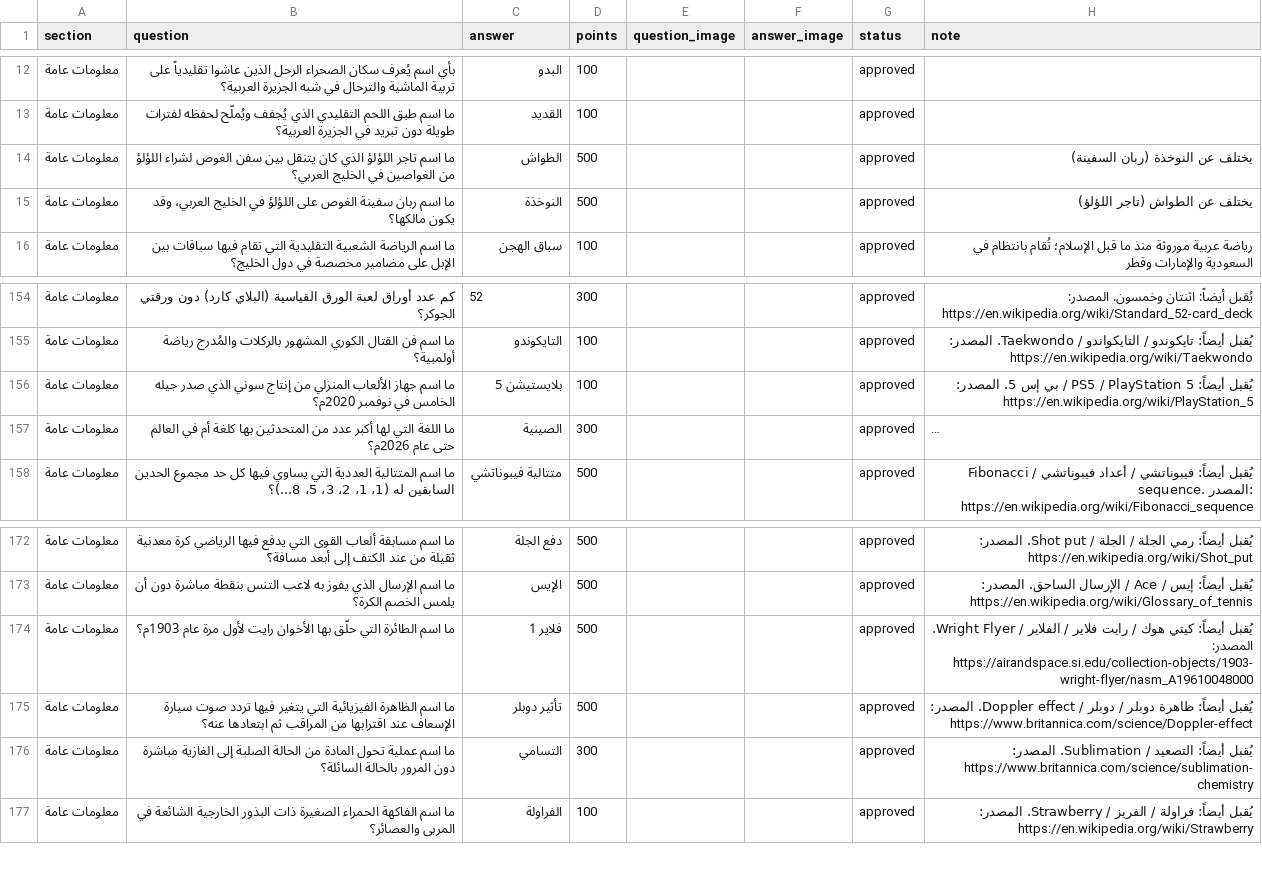
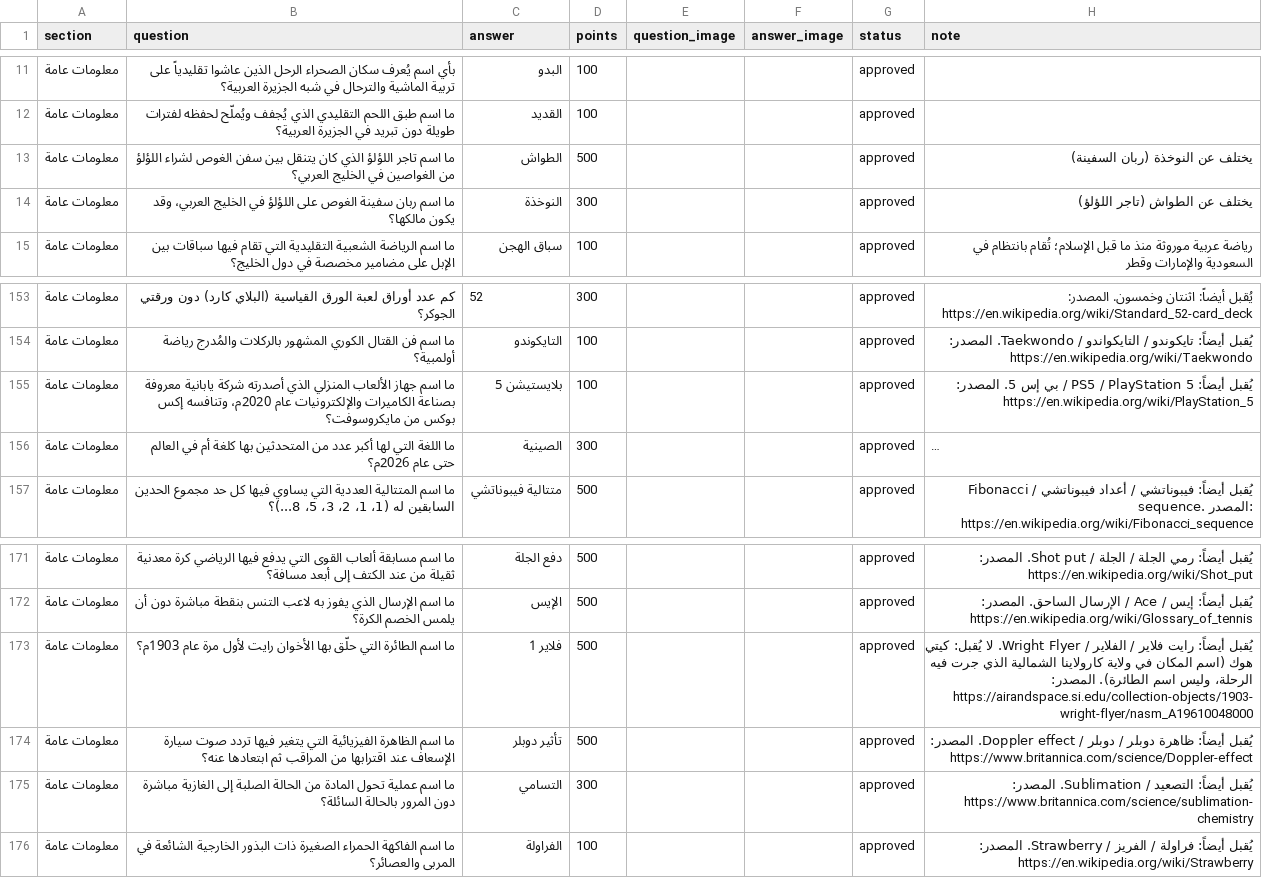
Before and after one commit to iconi12/Questions, a CSV file: staging/معلومات عامة.csv, drawn as a sheet; only a part is shown, gaps mark what is left out; long unchanged cells end in …; addresses are those after the commit; the diff covers the shown part only; the diff names each change by its address in the sheet, - before the commit and + after, or states it on an @@ line.

```diff
--- a/staging/معلومات عامة.csv
+++ b/staging/معلومات عامة.csv
-D14 (points): 500
+D14 (points): 300
-B155 (question): …الألعاب المنزلي من إنتاج سوني الذي صدر جيله الخامس في نوفمبر 2020م؟
+B155 (question): …الألعاب المنزلي الذي أصدرته شركة يابانية معروفة بصناعة الكاميرات والإلكترونيات عام 2020م، وتنافسه إكس بوكس من مايكروسوفت؟
-H173 (note): يُقبل أيضاً: كيتي هوك / رايت فلاير / الفلاير / Wright Flyer. المصدر: https://airandspace.si.edu/collection-objects/1903-wright-flyer/nasm_A19610048000
+H173 (note): يُقبل أيضاً: رايت فلاير / الفلاير / Wright Flyer. لا يُقبل: كيتي هوك (اسم المكان في ولاية كارولاينا الشمالية الذي جرت فيه الرحلة، وليس اسم الطائرة). المصدر: https://airandspace.si.edu/collection-objects/1903-wright-flyer/nasm_A19610048000
```
Also changed, not shown: 7 added rows, 1 removed row and 6 edited cells elsewhere in this file, staging/السعودية.csv, 3 other files.
